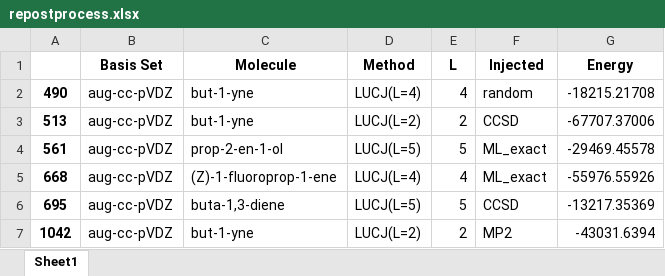
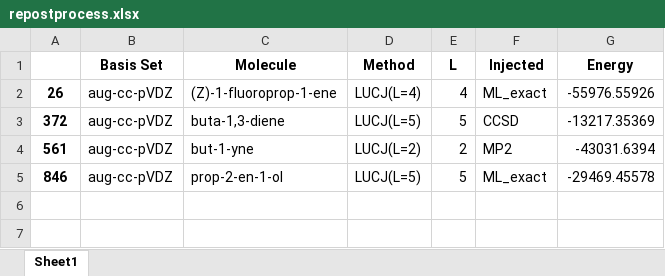
Before and after one commit to MSRG/LUCJSQDInitializationAnalysis, an Excel workbook: machine_learning/injection/DDLUCJ-experiment-pipeline/repostprocess.xlsx, sheet Sheet1, drawn as a sheet; values as stored, in another font and other column widths than the file's, no borders; removed rows and columns are numbered as before the commit, all else as after; the diff names each change by its address in the sheet, - before the commit and + after, or states it on an @@ line.

Commit message:
repostprocess: some done

```diff
--- a/machine_learning/injection/DDLUCJ-experiment-pipeline/repostprocess.xlsx (sheet Sheet1)
+++ b/machine_learning/injection/DDLUCJ-experiment-pipeline/repostprocess.xlsx (sheet Sheet1)
-row 2: 490 | aug-cc-pVDZ | but-1-yne | LUCJ(L=4) | 4 | random | -18215.21708
-row 3: 513 | aug-cc-pVDZ | but-1-yne | LUCJ(L=2) | 2 | CCSD | -67707.37006
-row 4: 561 | aug-cc-pVDZ | prop-2-en-1-ol | LUCJ(L=5) | 5 | ML_exact | -29469.45578
-A2: 668
+A2: 26
-A3: 695
+A3: 372
-A4: 1042
+A4: 561
+row 5: 846 | aug-cc-pVDZ | prop-2-en-1-ol | LUCJ(L=5) | 5 | ML_exact | -29469.45578
```
Also changed, not shown: 1 other file.
